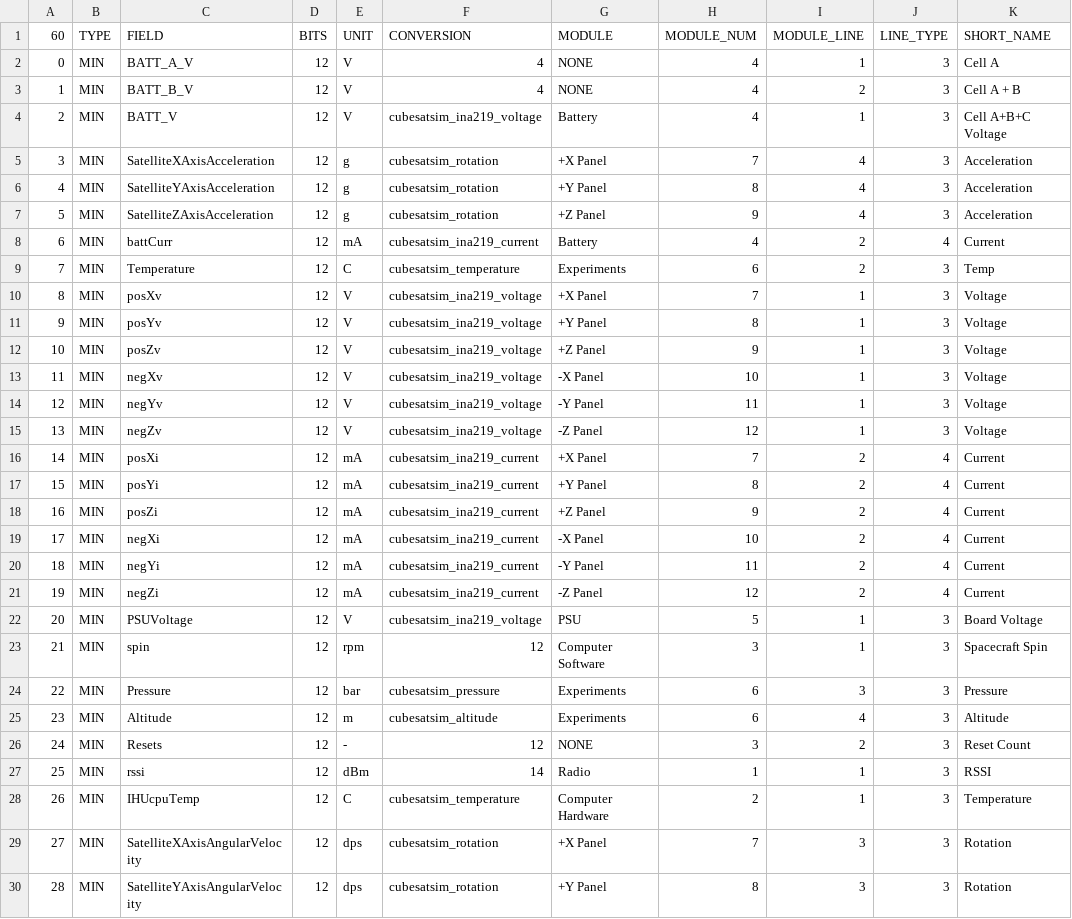
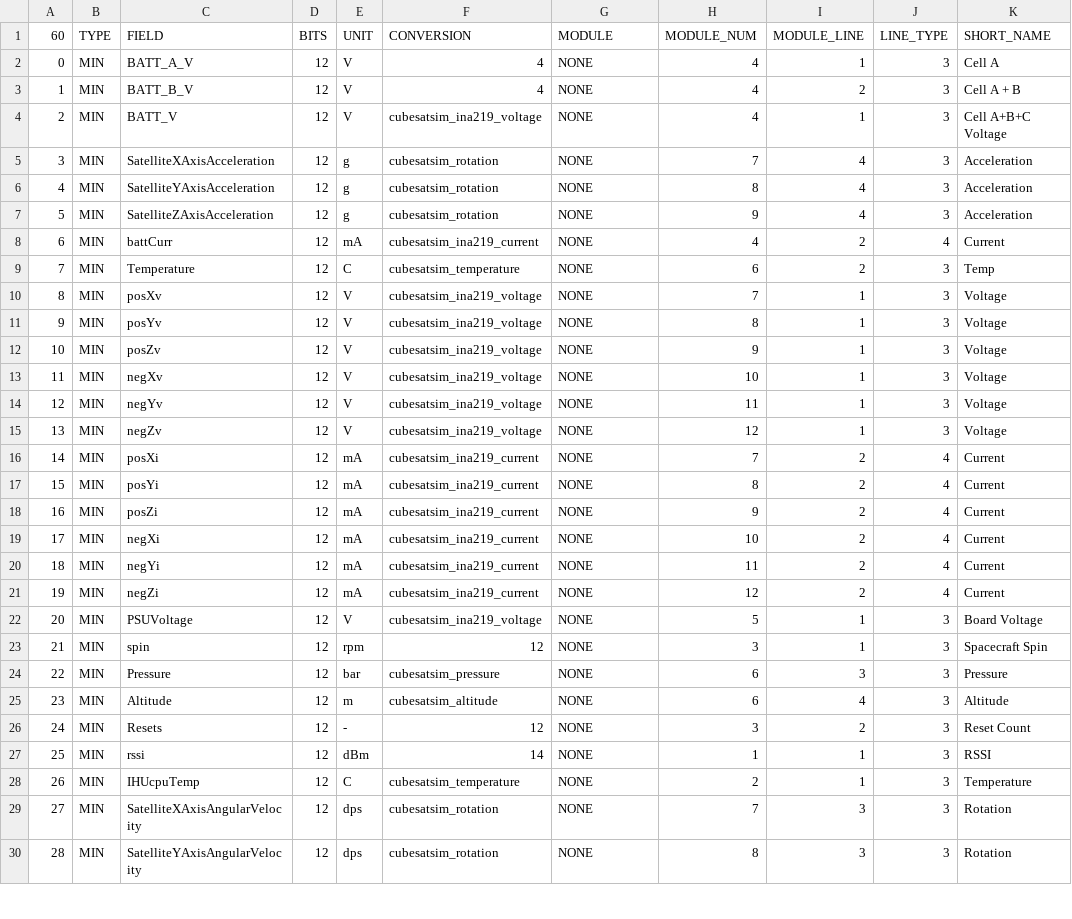
Before and after one commit to alanbjohnston/CubeSatSim, a CSV file: spacecraft/FoxTelem_1.09m/CubeSatSim_PSK_mintelemetry.csv, drawn as a sheet; only a part is shown; the diff covers the shown part only; the diff names each change by its address in the sheet, - before the commit and + after, or states it on an @@ line.

Commit message:
changed all to NONE

```diff
--- a/spacecraft/FoxTelem_1.09m/CubeSatSim_PSK_mintelemetry.csv
+++ b/spacecraft/FoxTelem_1.09m/CubeSatSim_PSK_mintelemetry.csv
-G4 (MODULE): Battery
+G4 (MODULE): NONE
-G5 (MODULE): +X Panel
+G5 (MODULE): NONE
-G6 (MODULE): +Y Panel
+G6 (MODULE): NONE
-G7 (MODULE): +Z Panel
+G7 (MODULE): NONE
-G8 (MODULE): Battery
+G8 (MODULE): NONE
-G9 (MODULE): Experiments
+G9 (MODULE): NONE
-G10 (MODULE): +X Panel
+G10 (MODULE): NONE
-G11 (MODULE): +Y Panel
+G11 (MODULE): NONE
-G12 (MODULE): +Z Panel
+G12 (MODULE): NONE
-G13 (MODULE): -X Panel
+G13 (MODULE): NONE
-G14 (MODULE): -Y Panel
+G14 (MODULE): NONE
-G15 (MODULE): -Z Panel
+G15 (MODULE): NONE
-G16 (MODULE): +X Panel
+G16 (MODULE): NONE
-G17 (MODULE): +Y Panel
+G17 (MODULE): NONE
-G18 (MODULE): +Z Panel
+G18 (MODULE): NONE
-G19 (MODULE): -X Panel
+G19 (MODULE): NONE
-G20 (MODULE): -Y Panel
+G20 (MODULE): NONE
-G21 (MODULE): -Z Panel
+G21 (MODULE): NONE
-G22 (MODULE): PSU
+G22 (MODULE): NONE
-G23 (MODULE): Computer Software
+G23 (MODULE): NONE
-G24:G25 (MODULE): Experiments
+G24:G25 (MODULE): NONE
-G27 (MODULE): Radio
+G27 (MODULE): NONE
-G28 (MODULE): Computer Hardware
+G28 (MODULE): NONE
-G29 (MODULE): +X Panel
+G29 (MODULE): NONE
-G30 (MODULE): +Y Panel
+G30 (MODULE): NONE
```
Also changed, not shown: 12 edited cells elsewhere in this file.
